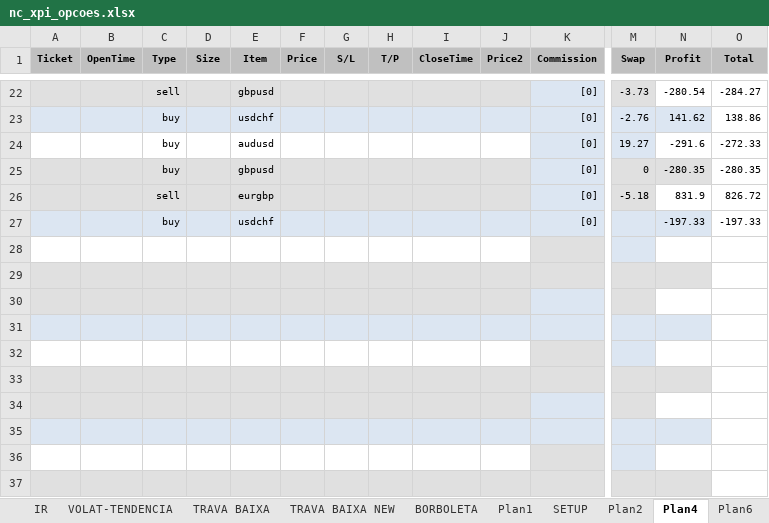
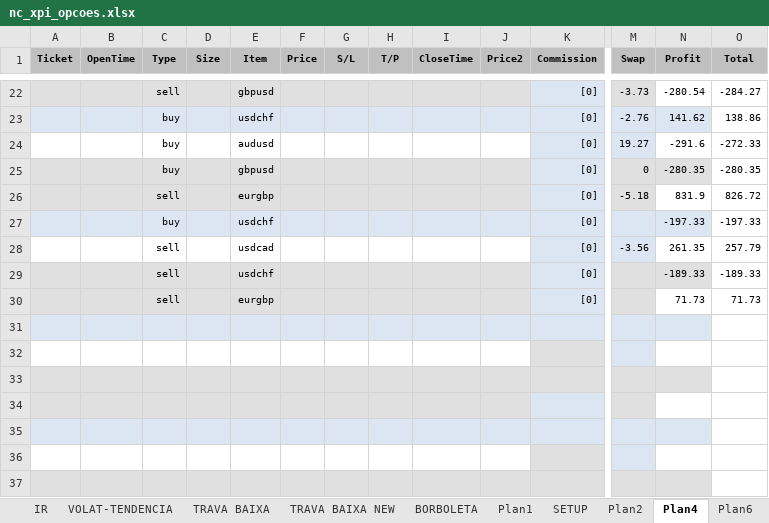
Before and after one commit to bengelbert/ifsc, an Excel workbook: stocks/nc_xpi_opcoes.xlsx, sheet Plan4, drawn as a sheet; only a part is shown, gaps mark what is left out; values as stored, in another font and other column widths than the file's, no borders; table styles not drawn; rows hold the shown columns only; the diff names each change by its address in the sheet, - before the commit and + after, or states it on an @@ line.

```diff
--- a/stocks/nc_xpi_opcoes.xlsx (sheet Plan4)
+++ b/stocks/nc_xpi_opcoes.xlsx (sheet Plan4)
-row 28: (empty)
+row 28:  |  | sell |  | usdcad |  |  |  |  |  | [0] | -3.56 | 261.35 | 257.79
-row 29: (empty)
+row 29:  |  | sell |  | usdchf |  |  |  |  |  | [0] |  | -189.33 | -189.33
-row 30: (empty)
+row 30:  |  | sell |  | eurgbp |  |  |  |  |  | [0] |  | 71.73 | 71.73
```
Also changed, not shown: sheet Plan6, sheet Plan2, sheet VOLAT-TENDENCIA, hidden cells, 1 other file.
